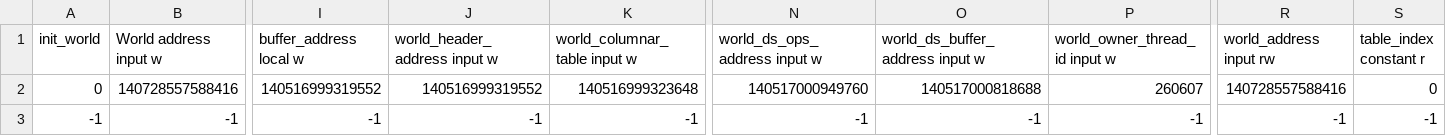
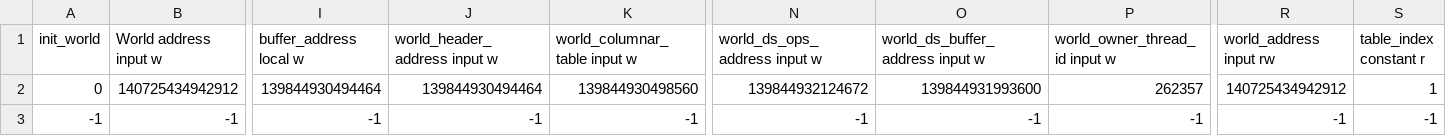
Before and after one commit to KDahir247/Journey_ECS, a CSV file: dump.csv, drawn as a sheet; only a part is shown, gaps mark what is left out; the diff names each change by its address in the sheet, - before the commit and + after, or states it on an @@ line.

```diff
--- a/dump.csv
+++ b/dump.csv
-B2 (World address input w): 140728557588416
+B2 (World address input w): 140725434942912
-I2 (buffer_address local w): 140516999319552
+I2 (buffer_address local w): 139844930494464
-J2 (world_header_address input w): 140516999319552
+J2 (world_header_address input w): 139844930494464
-K2 (world_columnar_table input w): 140516999323648
+K2 (world_columnar_table input w): 139844930498560
-N2 (world_ds_ops_address input w): 140517000949760
+N2 (world_ds_ops_address input w): 139844932124672
-O2 (world_ds_buffer_address input w): 140517000818688
+O2 (world_ds_buffer_address input w): 139844931993600
-P2 (world_owner_thread_id input w): 260607
+P2 (world_owner_thread_id input w): 262357
-R2 (world_address input rw): 140728557588416
+R2 (world_address input rw): 140725434942912
-S2 (table_index constant r): 0
+S2 (table_index constant r): 1
```
Also changed, not shown: 8 other files.
